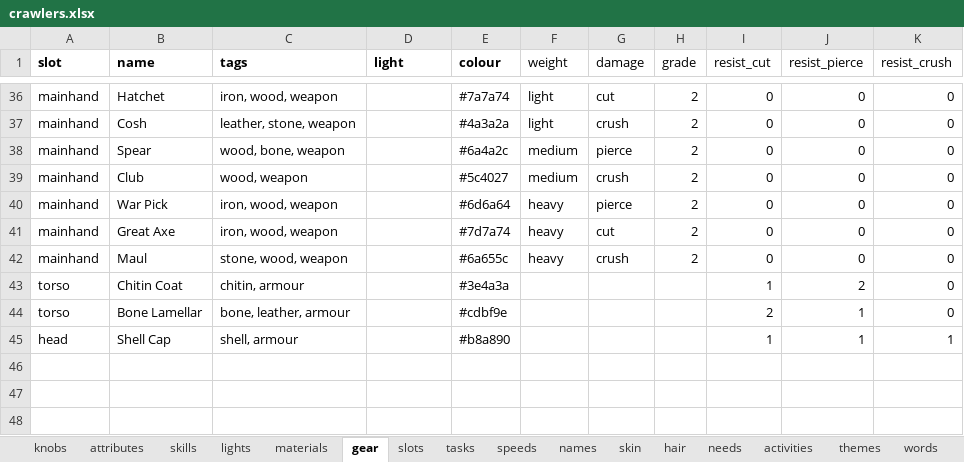
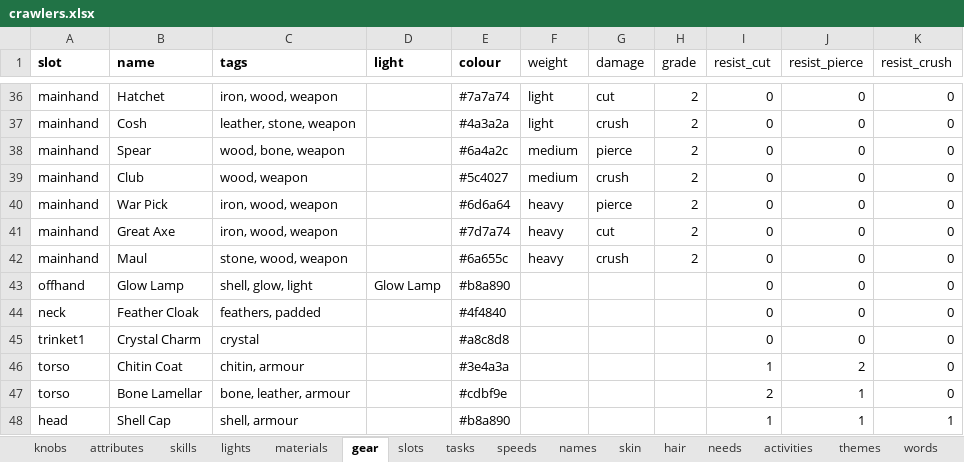
Before and after one commit to myrmecbruh/Project-Crawlers, an Excel workbook: crawlers.xlsx, sheet gear, drawn as a sheet; only a part is shown, gaps mark what is left out; values as stored, in another font and other column widths than the file's, no borders; the diff names each change by its address in the sheet, - before the commit and + after, or states it on an @@ line.

```diff
--- a/crawlers.xlsx (sheet gear)
+++ b/crawlers.xlsx (sheet gear)
+row 43: offhand | Glow Lamp | shell, glow, light | Glow Lamp | #b8a890 |  |  |  | 0 | 0 | 0
+row 44: neck | Feather Cloak | feathers, padded |  | #4f4840 |  |  |  | 0 | 0 | 0
+row 45: trinket1 | Crystal Charm | crystal |  | #a8c8d8 |  |  |  | 0 | 0 | 0
```
Also changed, not shown: sheet lights, sheet recipes, 3 other files.
